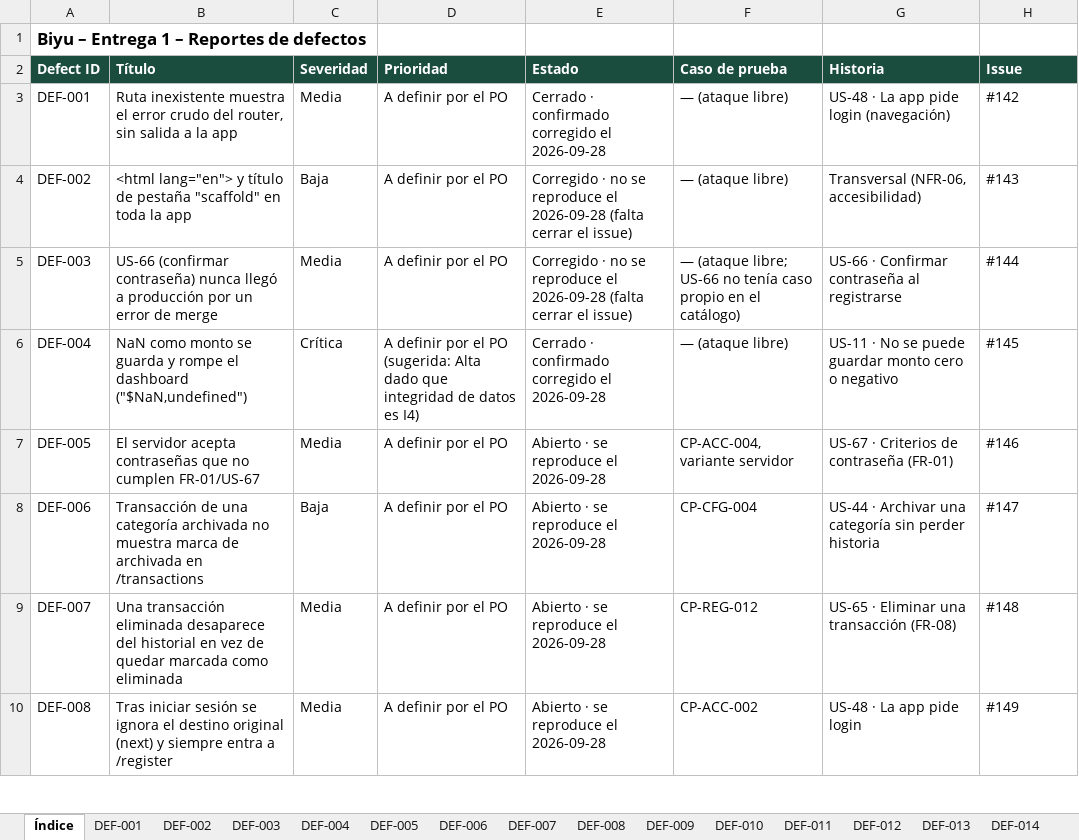
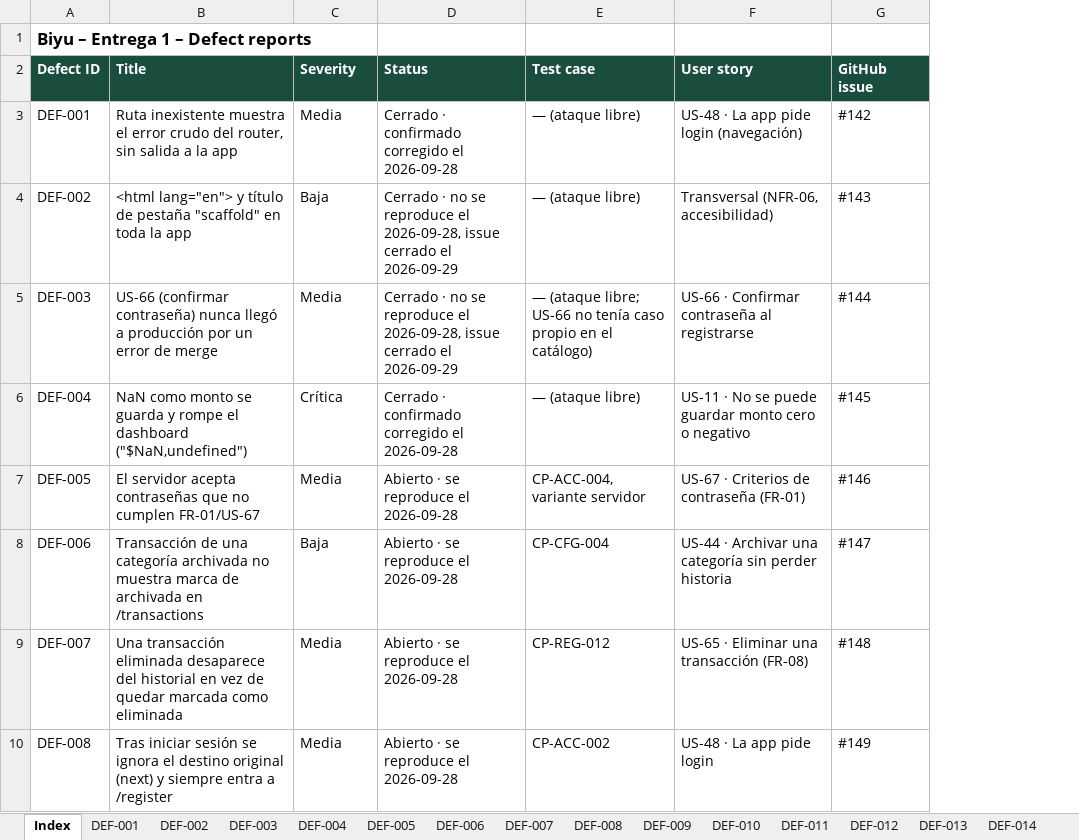
Before and after one commit to Joaconz/Biyu, an Excel workbook: entrega-1/04-reportes-de-defectos.xlsx, sheet Index, drawn as a sheet; only a part is shown; values as stored, in another font and other column widths than the file's, no borders; removed rows and columns are numbered as before the commit, all else as after; the diff covers the shown part only; the diff names each change by its address in the sheet, - before the commit and + after, or states it on an @@ line.

```diff
--- a/entrega-1/04-reportes-de-defectos.xlsx (sheet Index)
+++ b/entrega-1/04-reportes-de-defectos.xlsx (sheet Index)
-sheet tab: Índice
+sheet tab: Index
-column D (Prioridad), rows 3-10: A definir por el PO | A definir por el PO | A definir por el PO | A definir por el PO (sugerida: Alta dado que integridad de datos es I4) | A definir por el PO | A definir por el PO | A definir por el PO | A definir por el PO
-A1 (Defect ID): Biyu – Entrega 1 – Reportes de defectos
+A1 (Defect ID): Biyu – Entrega 1 – Defect reports
-B2: Título
+B2: Title
-C2: Severidad
+C2: Severity
-D2: Estado
+D2: Status
-E2: Caso de prueba
+E2: Test case
-F2: Historia
+F2: User story
-G2: Issue
+G2: GitHub issue
-D4:D5 (Status): Corregido · no se reproduce el 2026-09-28 (falta cerrar el issue)
+D4:D5 (Status): Cerrado · no se reproduce el 2026-09-28, issue cerrado el 2026-09-29
```
Also changed, not shown: 2 added rows and 5 edited cells elsewhere in this sheet, sheet DEF-006, sheet DEF-020, sheet DEF-007, sheet DEF-018, sheet DEF-017, sheet DEF-004, 14 more sheets, other sheet tabs, 6 other files.
